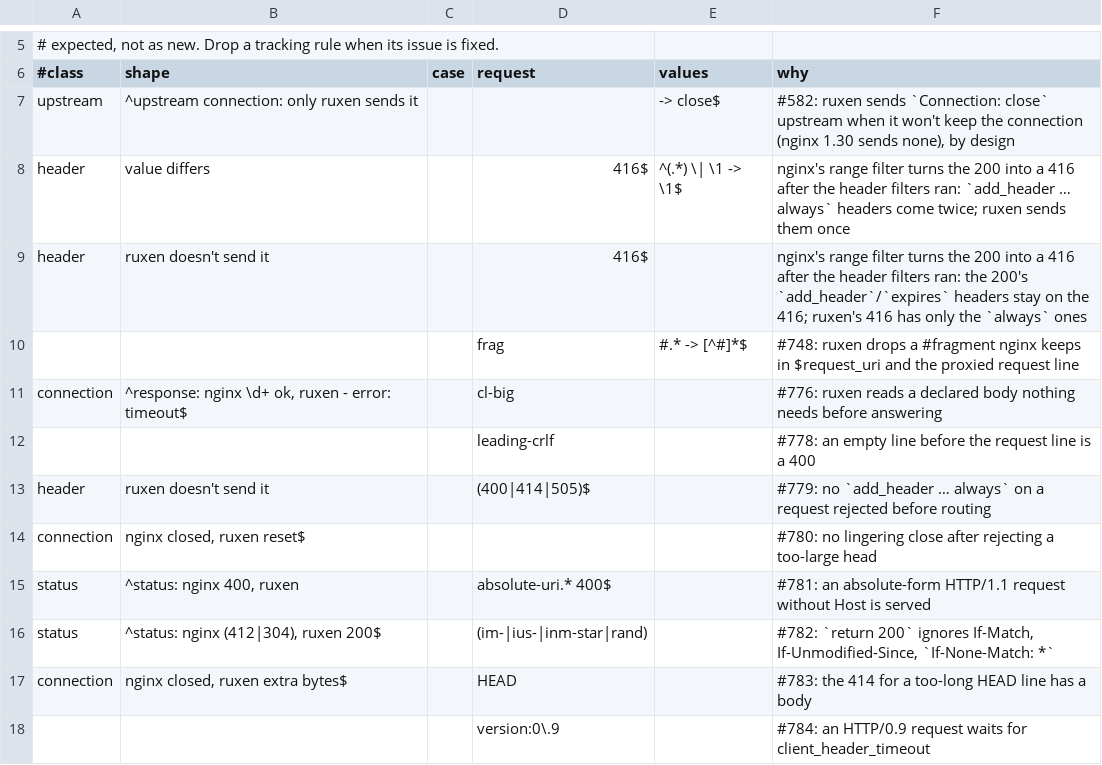
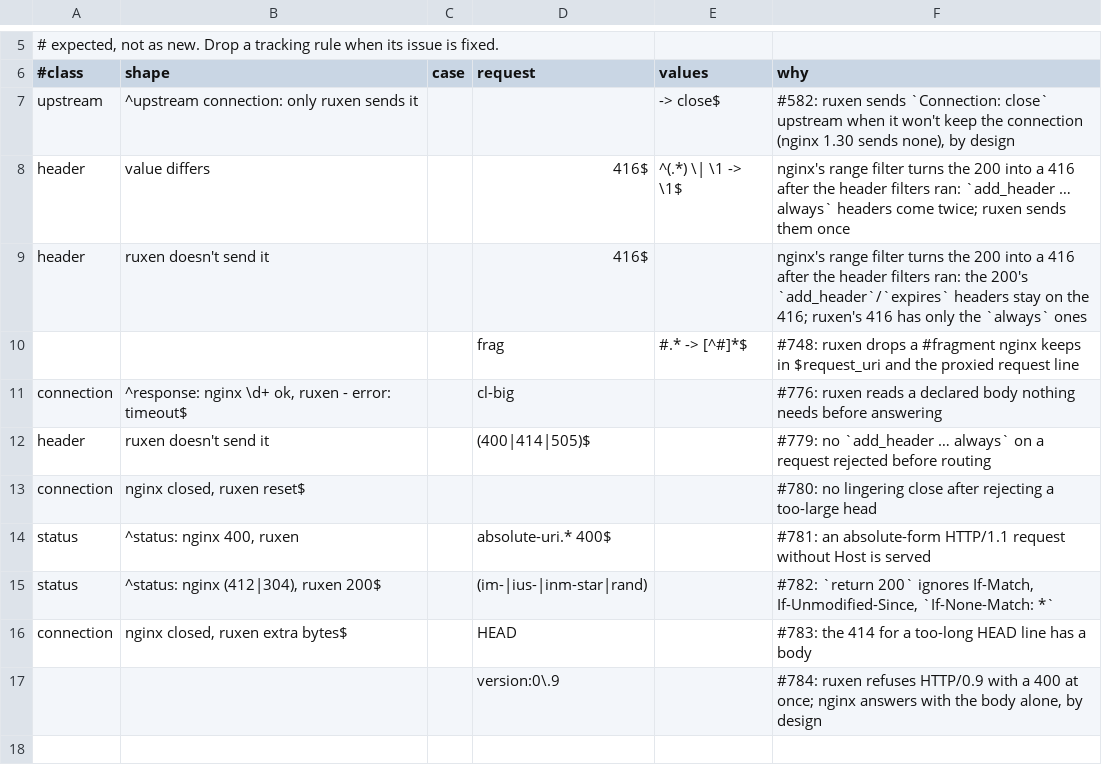
Before and after one commit to gvozdetsky/ruxen, a TSV file: scripts/difftest/expected.tsv, drawn as a sheet; only a part is shown, gaps mark what is left out.

Commit message:
http: skip empty lines before a request line, refuse HTTP/0.9 at once
A CRLF a client sends after a body made the next keep-alive request a
400; nginx skips CR and LF before the method (sw_start). An HTTP/0.9
line (`GET /`) waited for client_header_timeout; it now gets its 400
at once (nginx answers it with the body alone; not worth a response
mode of its own).

Closes #778
Closes #784

```diff
--- a/scripts/difftest/expected.tsv
+++ b/scripts/difftest/expected.tsv
@@ -11,3 +11,2 @@ header	ruxen doesn't send it		 416$		nginx's range filter turns the 200 into a 4
 connection	^response: nginx \d+ ok, ruxen - error: timeout$		cl-big		#776: ruxen reads a declared body nothing needs before answering
-			leading-crlf		#778: an empty line before the request line is a 400
 header	ruxen doesn't send it		 (400|414|505)$		#779: no `add_header … always` on a request rejected before routing
@@ -17,2 +16,2 @@ status	^status: nginx (412|304), ruxen 200$		(im-|ius-|inm-star|rand)		#782: `re
 connection	nginx closed, ruxen extra bytes$		HEAD		#783: the 414 for a too-long HEAD line has a body
-			version:0\.9		#784: an HTTP/0.9 request waits for client_header_timeout
+			version:0\.9		#784: ruxen refuses HTTP/0.9 with a 400 at once; nginx answers with the body alone, by design
```
Also changed, not shown: 3 other files.
